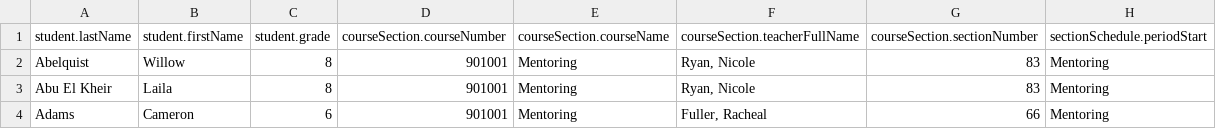
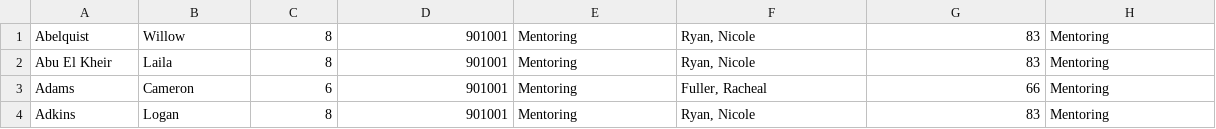
Before and after one commit to nikolai0045/buffalo-bank-backend, a CSV file: second_nine_weeks.csv, drawn as a sheet; only a part is shown; the shorter side is filled out with more unchanged rows.

```diff
--- a/second_nine_weeks.csv
+++ b/second_nine_weeks.csv
@@ -1,2 +1 @@
-student.lastName,student.firstName,student.grade,courseSection.courseNumber,courseSection.courseName,courseSection.teacherFullName,courseSection.sectionNumber,sectionSchedule.periodStart
 Abelquist,Willow,8,901001,Mentoring,"Ryan, Nicole",83,Mentoring
```
Also changed, not shown: 1 other file.
